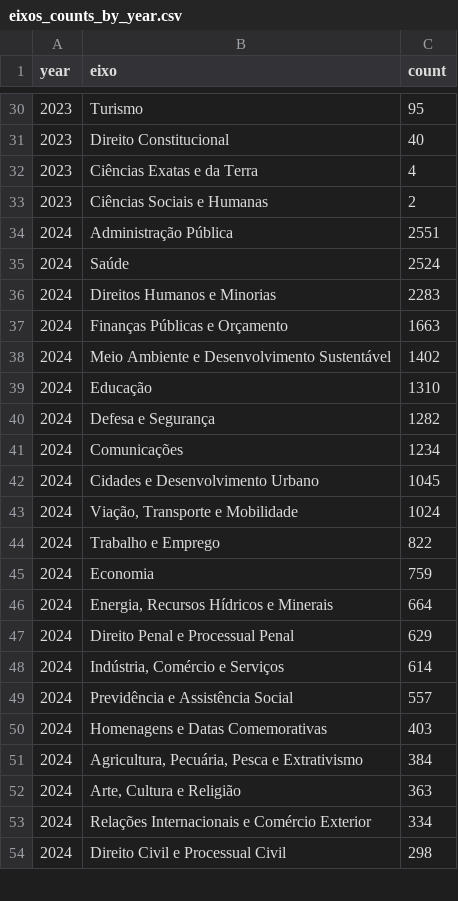
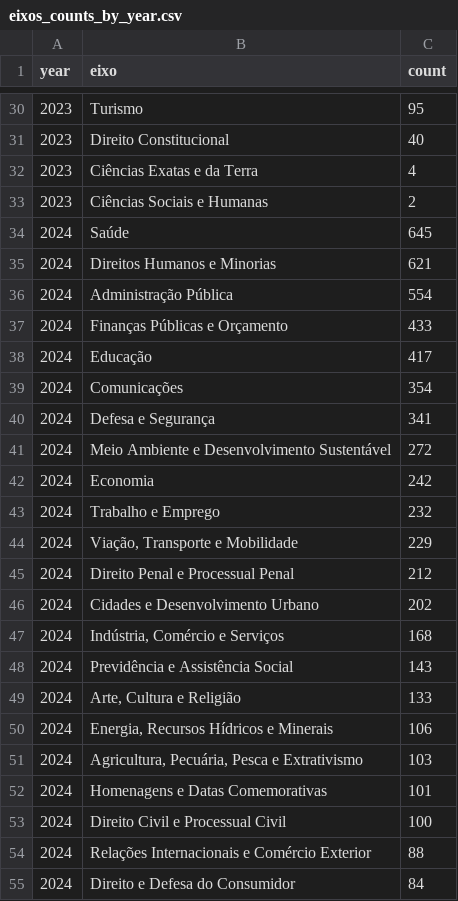
Before and after one commit to cocaioo/bdr-final, a CSV file: artifacts/q2/eixos_counts_by_year.csv, drawn as a sheet; only a part is shown, gaps mark what is left out; the diff covers the shown part only.

```diff
--- a/artifacts/q2/eixos_counts_by_year.csv
+++ b/artifacts/q2/eixos_counts_by_year.csv
@@ -33,22 +33,23 @@ year,eixo,count
 2023,Ciências Sociais e Humanas,2
-2024,Administração Pública,2551
-2024,Saúde,2524
-2024,Direitos Humanos e Minorias,2283
-2024,Finanças Públicas e Orçamento,1663
-2024,Meio Ambiente e Desenvolvimento Sustentável,1402
-2024,Educação,1310
-2024,Defesa e Segurança,1282
-2024,Comunicações,1234
-2024,Cidades e Desenvolvimento Urbano,1045
-2024,"Viação, Transporte e Mobilidade",1024
-2024,Trabalho e Emprego,822
-2024,Economia,759
-2024,"Energia, Recursos Hídricos e Minerais",664
-2024,Direito Penal e Processual Penal,629
-2024,"Indústria, Comércio e Serviços",614
-2024,Previdência e Assistência Social,557
-2024,Homenagens e Datas Comemorativas,403
-2024,"Agricultura, Pecuária, Pesca e Extrativismo",384
-2024,"Arte, Cultura e Religião",363
-2024,Relações Internacionais e Comércio Exterior,334
-2024,Direito Civil e Processual Civil,298
+2024,Saúde,645
+2024,Direitos Humanos e Minorias,621
+2024,Administração Pública,554
+2024,Finanças Públicas e Orçamento,433
+2024,Educação,417
+2024,Comunicações,354
+2024,Defesa e Segurança,341
+2024,Meio Ambiente e Desenvolvimento Sustentável,272
+2024,Economia,242
+2024,Trabalho e Emprego,232
+2024,"Viação, Transporte e Mobilidade",229
+2024,Direito Penal e Processual Penal,212
+2024,Cidades e Desenvolvimento Urbano,202
+2024,"Indústria, Comércio e Serviços",168
+2024,Previdência e Assistência Social,143
+2024,"Arte, Cultura e Religião",133
+2024,"Energia, Recursos Hídricos e Minerais",106
+2024,"Agricultura, Pecuária, Pesca e Extrativismo",103
+2024,Homenagens e Datas Comemorativas,101
+2024,Direito Civil e Processual Civil,100
+2024,Relações Internacionais e Comércio Exterior,88
+2024,Direito e Defesa do Consumidor,84
```
Also changed, not shown: 10 added rows, 13 removed rows and 36 edited cells elsewhere in this file, artifacts/q2/eixos_consolidado.csv, 36 other files.
